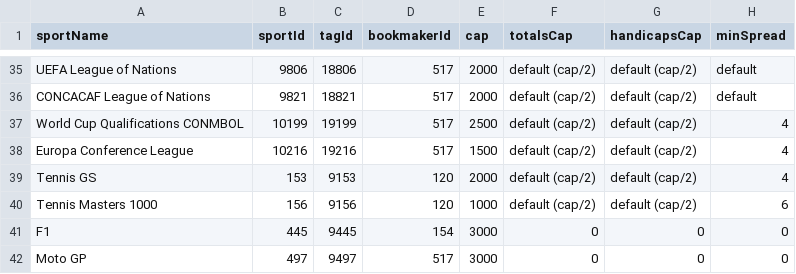
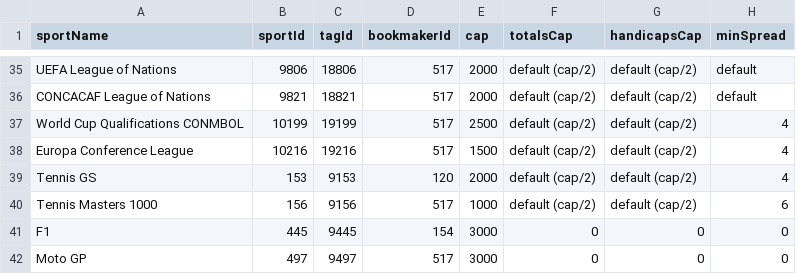
Before and after one commit to thales-markets/overtime-amm-data, a CSV file: ammdata.csv, drawn as a sheet; only a part is shown, gaps mark what is left out; the diff names each change by its address in the sheet, - before the commit and + after, or states it on an @@ line.

Commit message:
Update ammdata.csv
Update provider for Tennis masters

```diff
--- a/ammdata.csv
+++ b/ammdata.csv
-D40 (bookmakerId): 120
+D40 (bookmakerId): 517
```
